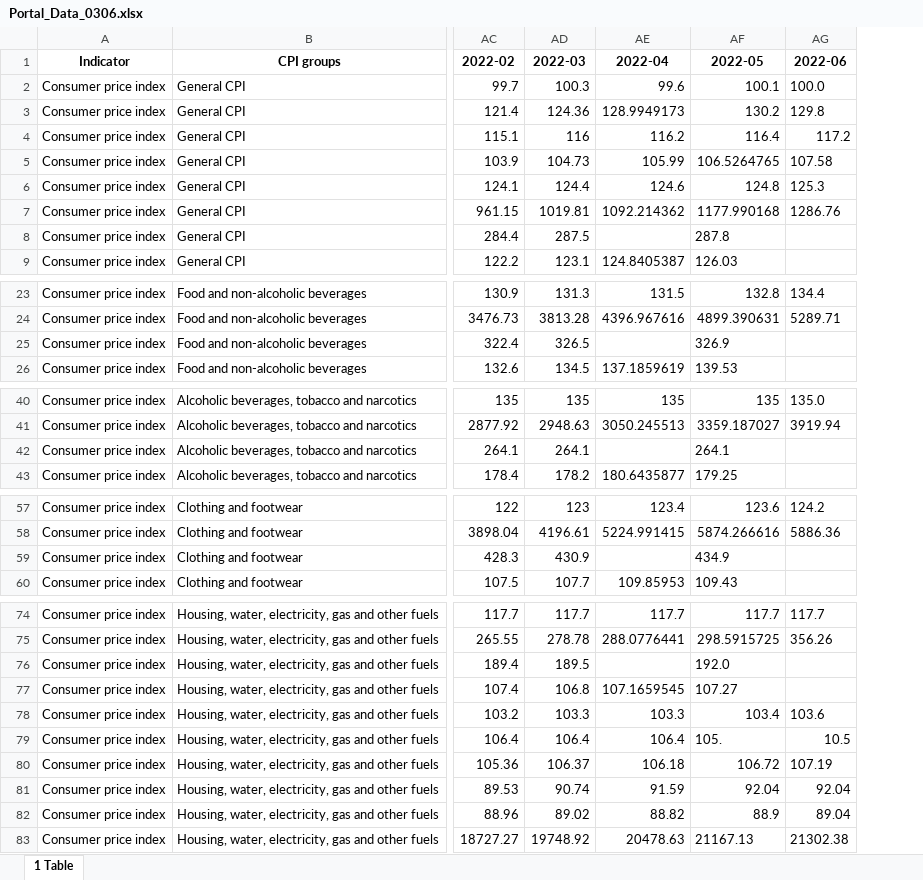
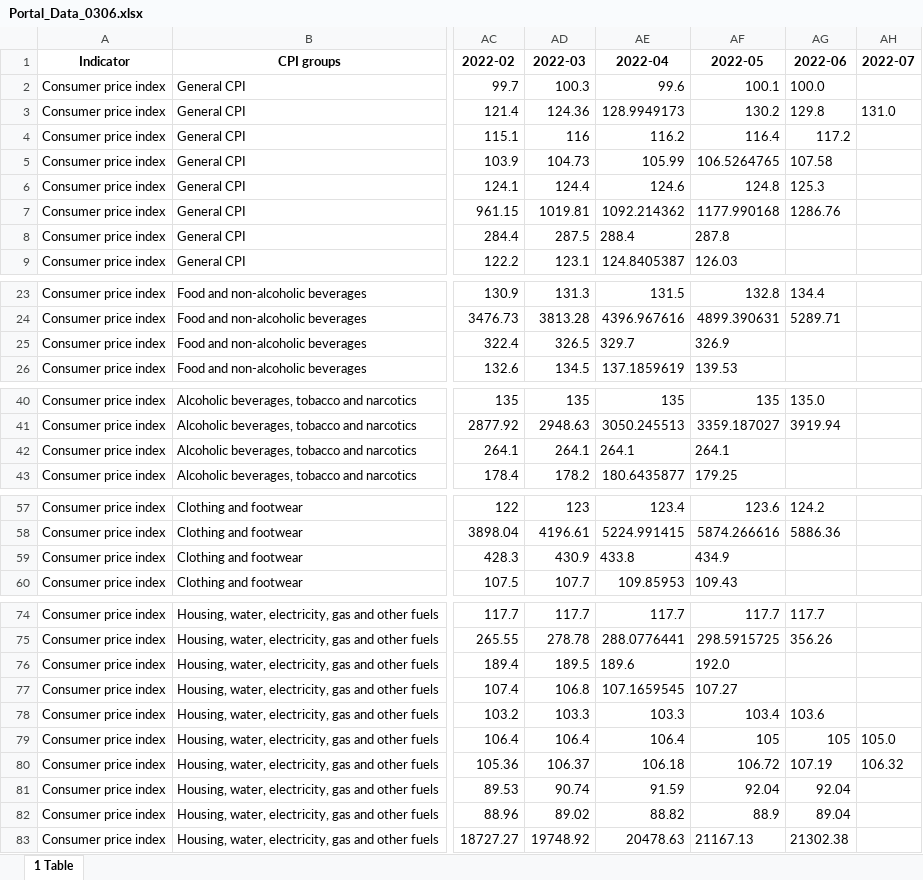
Before and after one commit to gwk01/CPI_Lebanon, an Excel workbook: Portal_Data_0306.xlsx, sheet 1 Table, drawn as a sheet; only a part is shown, gaps mark what is left out; values as stored, in another font and other column widths than the file's, no borders; the diff covers the shown part only; the diff names each change by its address in the sheet, - before the commit and + after, or states it on an @@ line.

Commit message:
Add files via upload

```diff
--- a/Portal_Data_0306.xlsx (sheet 1 Table)
+++ b/Portal_Data_0306.xlsx (sheet 1 Table)
+column AH (2022-07), row 3: 131.0; rows 79-80: 105.0 | 106.32
-AE8 (2022-04): (empty)
+AE8 (2022-04): 288.4
-AE25 (2022-04): (empty)
+AE25 (2022-04): 329.7
-AE42 (2022-04): (empty)
+AE42 (2022-04): 264.1
-AE59 (2022-04): (empty)
+AE59 (2022-04): 433.8
-AE76 (2022-04): (empty)
+AE76 (2022-04): 189.6
-AF79 (2022-05): 105.
+AF79 (2022-05): 105
-AG79 (2022-06): 10.5
+AG79 (2022-06): 105
```
Also changed, not shown: 8 edited cells elsewhere in this sheet.
